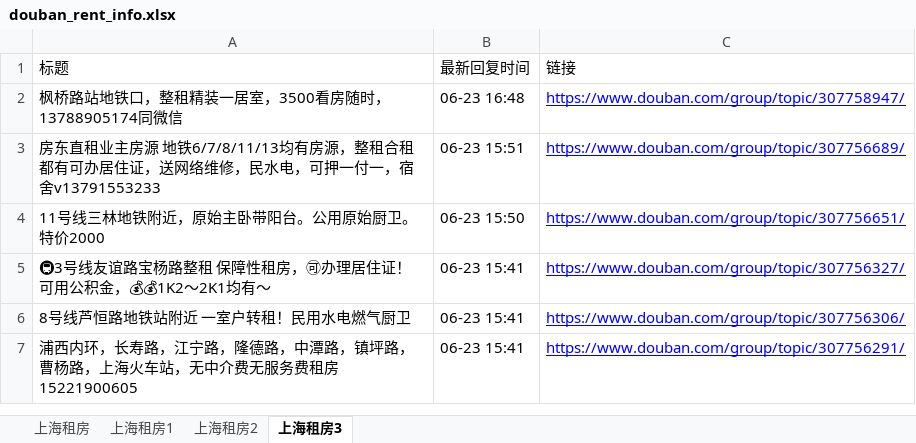
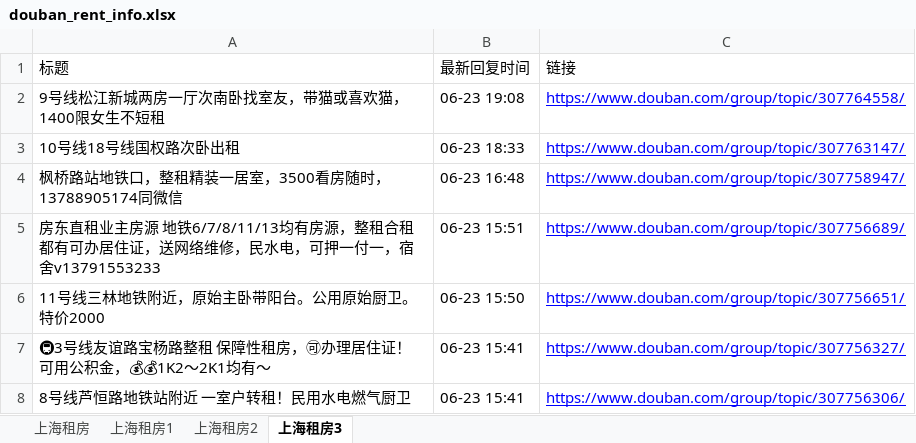
Before and after one commit to RyanShi0118/rent-info-crawler, an Excel workbook: douban_rent_info.xlsx, sheet 上海租房3, drawn as a sheet; only a part is shown; the shorter side is filled out with more unchanged rows; values as stored, in another font and other column widths than the file's, no borders; the diff names each change by its address in the sheet, - before the commit and + after, or states it on an @@ line.

```diff
--- a/douban_rent_info.xlsx (sheet 上海租房3)
+++ b/douban_rent_info.xlsx (sheet 上海租房3)
+row 2: 9号线松江新城两房一厅次南卧找室友，带猫或喜欢猫，1400限女生不短租 | 06-23 19:08 | https://www.douban.com/group/topic/307764558/
+row 3: 10号线18号线国权路次卧出租 | 06-23 18:33 | https://www.douban.com/group/topic/307763147/
```
Also changed, not shown: sheet 上海租房, sheet 上海租房1, sheet 上海租房2, filtered_rent_info.xlsx, 1 other file.
